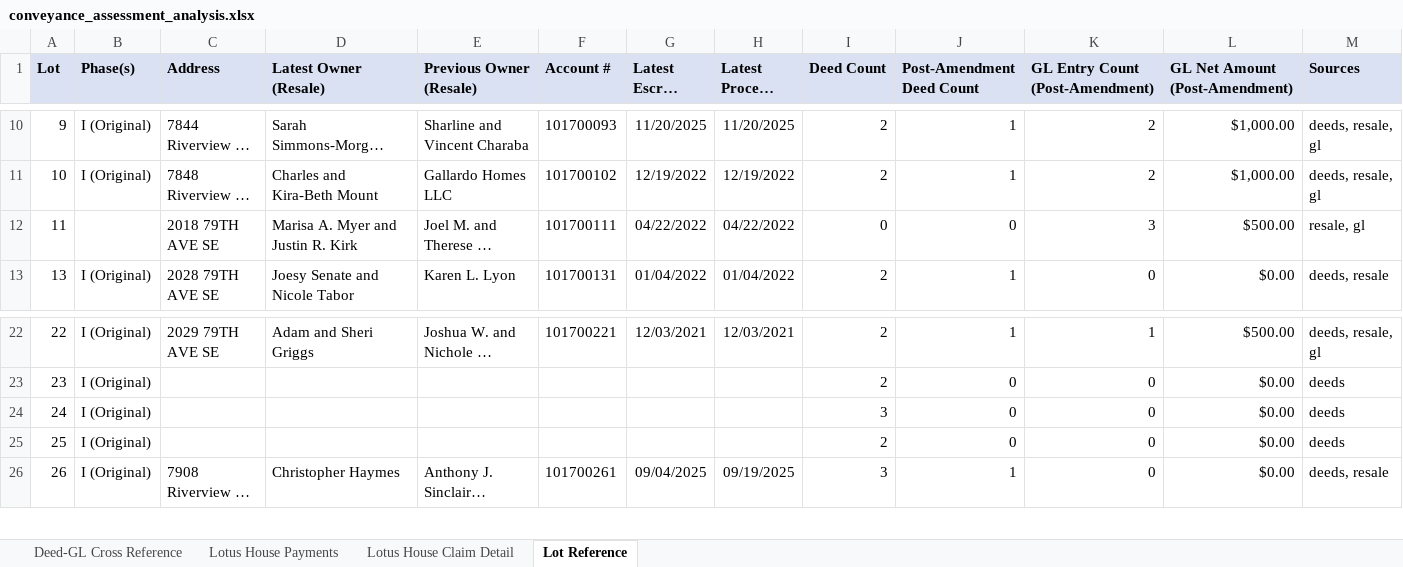
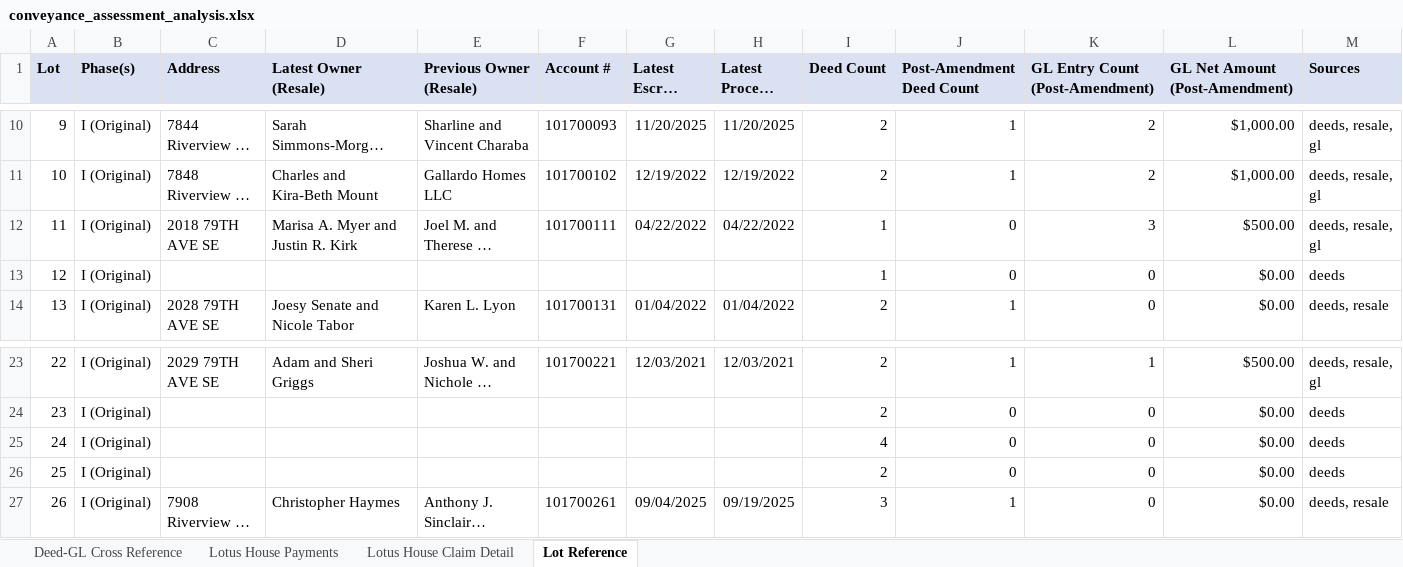
Before and after one commit to chadkirby/conveyance-assessment-cross-reference, an Excel workbook: conveyance_assessment_analysis.xlsx, sheet Lot Reference, drawn as a sheet; only a part is shown, gaps mark what is left out; long unchanged cells end in …; values as stored, in another font and other column widths than the file's, no borders; addresses are those after the commit; the diff names each change by its address in the sheet, - before the commit and + after, or states it on an @@ line.

Commit message:
updated parsing so the source-of-truth rebuild now captures both of your examples from the deed .md files:
4422474 now yields lot 11 (plus 12, 24) with grantor/grantee from the table block.
4989206 now yields lot 110 with deed date 07/24/2023.
I regenerated everything from that improved deed source.

```diff
--- a/conveyance_assessment_analysis.xlsx (sheet Lot Reference)
+++ b/conveyance_assessment_analysis.xlsx (sheet Lot Reference)
-B12 (Phase(s)): (empty)
+B12 (Phase(s)): I (Original)
-I12 (Deed Count): 0
+I12 (Deed Count): 1
-M12 (Sources): resale, gl
+M12 (Sources): deeds, resale, gl
+row 13: 12 | I (Original) |  |  |  |  |  |  | 1 | 0 | 0 | $0.00 | deeds
-I25 (Deed Count): 3
+I25 (Deed Count): 4
```
Also changed, not shown: sheet Deed-GL Cross Reference, 7 other files.
